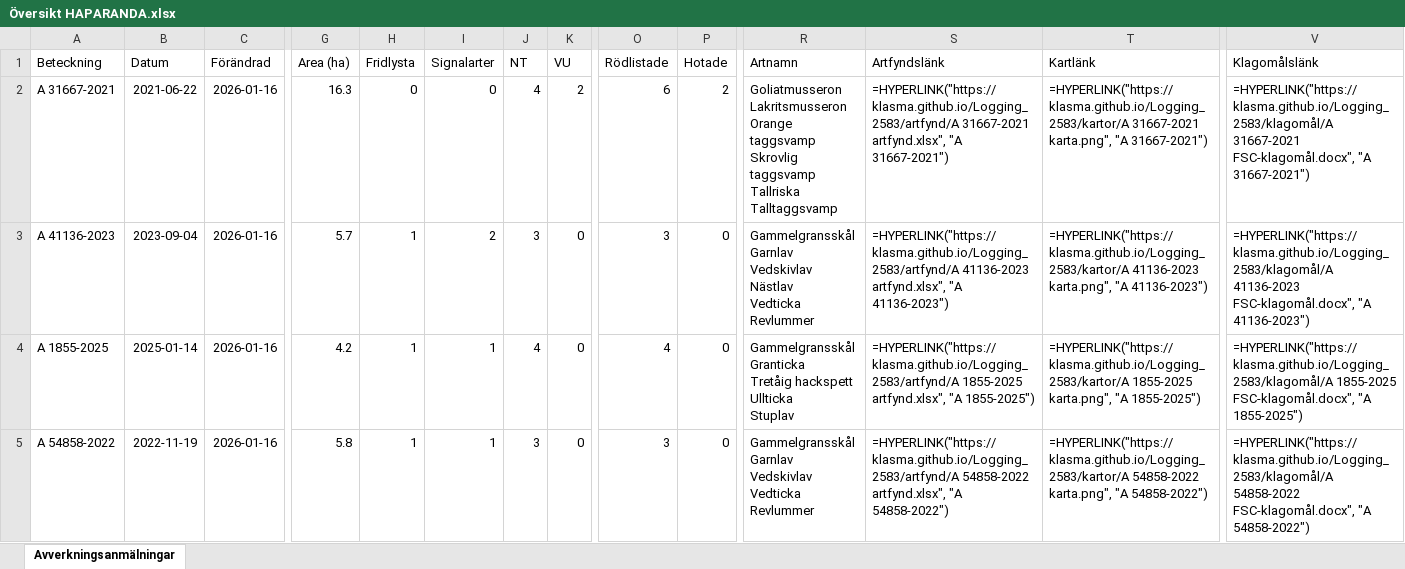
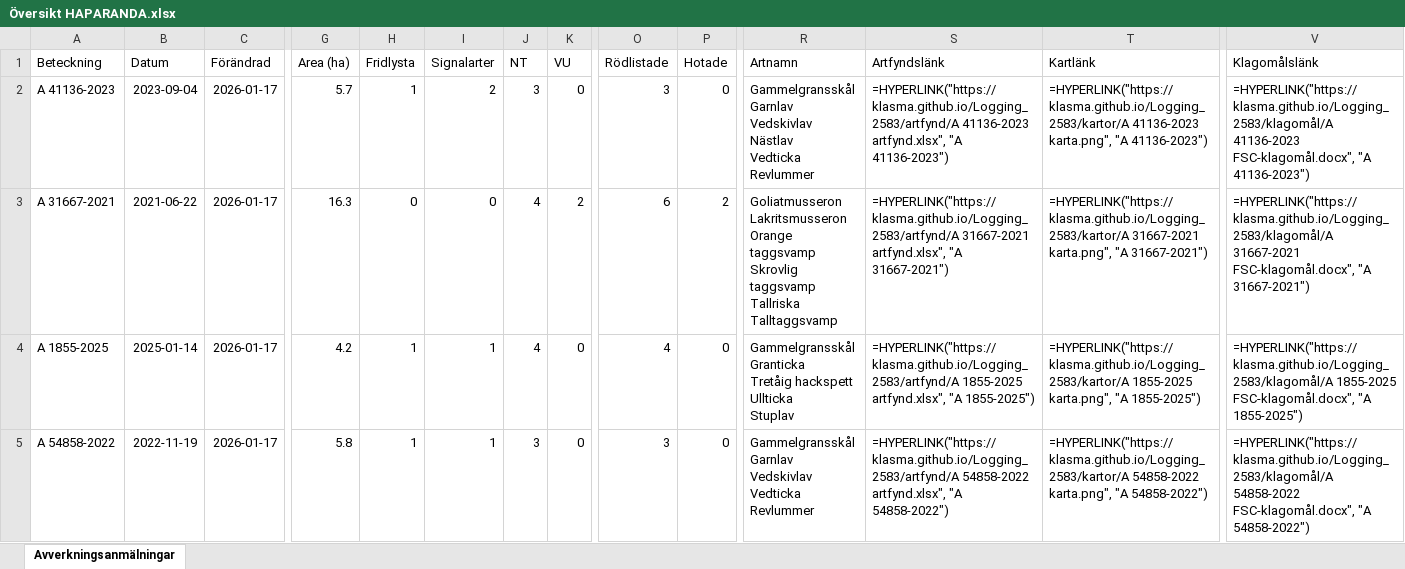
Before and after one commit to klasma/Logging_2583, an Excel workbook: Översikt HAPARANDA.xlsx, sheet Avverkningsanmälningar, drawn as a sheet; only a part is shown, gaps mark what is left out; values as stored, in another font and other column widths than the file's, no borders; formulas without a stored value are shown as written; ↵ is a line break in a cell; the diff covers the shown part only; the diff names each change by its address in the sheet, - before the commit and + after, or states it on an @@ line.

```diff
--- a/Översikt HAPARANDA.xlsx (sheet Avverkningsanmälningar)
+++ b/Översikt HAPARANDA.xlsx (sheet Avverkningsanmälningar)
-A2 (Beteckning): A 31667-2021
+A2 (Beteckning): A 41136-2023
-B2 (Datum): 2021-06-22
+B2 (Datum): 2023-09-04
-C2:C5 (Förändrad): 2026-01-16
+C2:C5 (Förändrad): 2026-01-17
-G2 (Area (ha)): 16.3
+G2 (Area (ha)): 5.7
-H2 (Fridlysta): 0
+H2 (Fridlysta): 1
-I2 (Signalarter): 0
+I2 (Signalarter): 2
-J2 (NT): 4
+J2 (NT): 3
-K2 (VU): 2
+K2 (VU): 0
-O2 (Rödlistade): 6
+O2 (Rödlistade): 3
-P2 (Hotade): 2
+P2 (Hotade): 0
-R2 (Artnamn): Goliatmusseron ↵ Lakritsmusseron ↵ Orange taggsvamp ↵ Skrovlig taggsvamp ↵ Tallriska ↵ Talltaggsvamp
+R2 (Artnamn): Gammelgransskål ↵ Garnlav ↵ Vedskivlav ↵ Nästlav ↵ Vedticka ↵ Revlummer
-S2 (Artfyndslänk): =HYPERLINK("https://klasma.github.io/Logging_2583/artfynd/A 31667-2021 artfynd.xlsx", "A 31667-2021")
+S2 (Artfyndslänk): =HYPERLINK("https://klasma.github.io/Logging_2583/artfynd/A 41136-2023 artfynd.xlsx", "A 41136-2023")
-T2 (Kartlänk): =HYPERLINK("https://klasma.github.io/Logging_2583/kartor/A 31667-2021 karta.png", "A 31667-2021")
+T2 (Kartlänk): =HYPERLINK("https://klasma.github.io/Logging_2583/kartor/A 41136-2023 karta.png", "A 41136-2023")
-V2 (Klagomålslänk): =HYPERLINK("https://klasma.github.io/Logging_2583/klagomål/A 31667-2021 FSC-klagomål.docx", "A 31667-2021")
+V2 (Klagomålslänk): =HYPERLINK("https://klasma.github.io/Logging_2583/klagomål/A 41136-2023 FSC-klagomål.docx", "A 41136-2023")
-A3 (Beteckning): A 41136-2023
+A3 (Beteckning): A 31667-2021
-B3 (Datum): 2023-09-04
+B3 (Datum): 2021-06-22
-G3 (Area (ha)): 5.7
+G3 (Area (ha)): 16.3
-H3 (Fridlysta): 1
+H3 (Fridlysta): 0
-I3 (Signalarter): 2
+I3 (Signalarter): 0
-J3 (NT): 3
+J3 (NT): 4
-K3 (VU): 0
+K3 (VU): 2
-O3 (Rödlistade): 3
+O3 (Rödlistade): 6
-P3 (Hotade): 0
+P3 (Hotade): 2
-R3 (Artnamn): Gammelgransskål ↵ Garnlav ↵ Vedskivlav ↵ Nästlav ↵ Vedticka ↵ Revlummer
+R3 (Artnamn): Goliatmusseron ↵ Lakritsmusseron ↵ Orange taggsvamp ↵ Skrovlig taggsvamp ↵ Tallriska ↵ Talltaggsvamp
-S3 (Artfyndslänk): =HYPERLINK("https://klasma.github.io/Logging_2583/artfynd/A 41136-2023 artfynd.xlsx", "A 41136-2023")
+S3 (Artfyndslänk): =HYPERLINK("https://klasma.github.io/Logging_2583/artfynd/A 31667-2021 artfynd.xlsx", "A 31667-2021")
-T3 (Kartlänk): =HYPERLINK("https://klasma.github.io/Logging_2583/kartor/A 41136-2023 karta.png", "A 41136-2023")
+T3 (Kartlänk): =HYPERLINK("https://klasma.github.io/Logging_2583/kartor/A 31667-2021 karta.png", "A 31667-2021")
-V3 (Klagomålslänk): =HYPERLINK("https://klasma.github.io/Logging_2583/klagomål/A 41136-2023 FSC-klagomål.docx", "A 41136-2023")
+V3 (Klagomålslänk): =HYPERLINK("https://klasma.github.io/Logging_2583/klagomål/A 31667-2021 FSC-klagomål.docx", "A 31667-2021")
```
Also changed, not shown: 833 edited cells elsewhere in this sheet, artfynd/A 1855-2025 artfynd.xlsx, artfynd/A 31667-2021 artfynd.xlsx, 37 other files.
